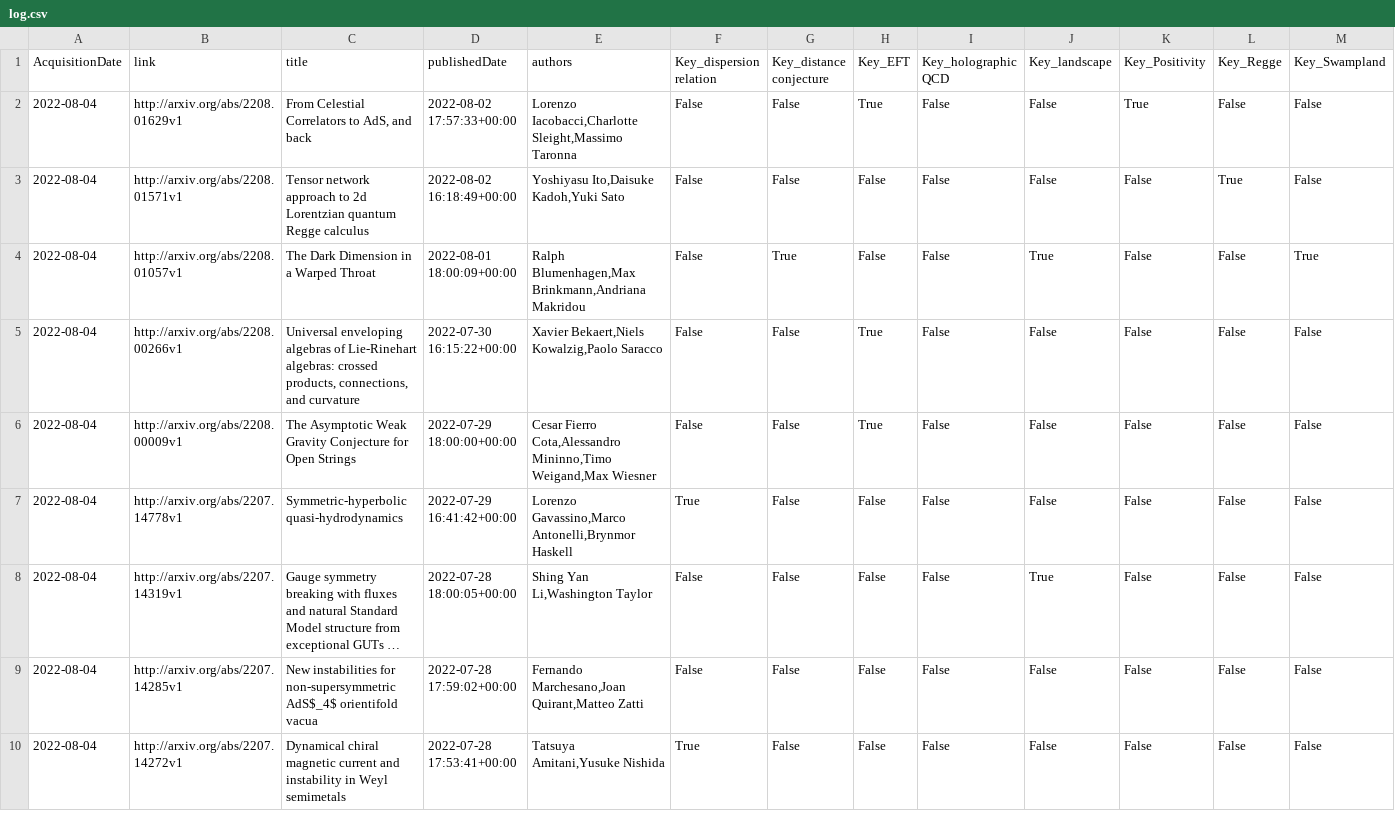
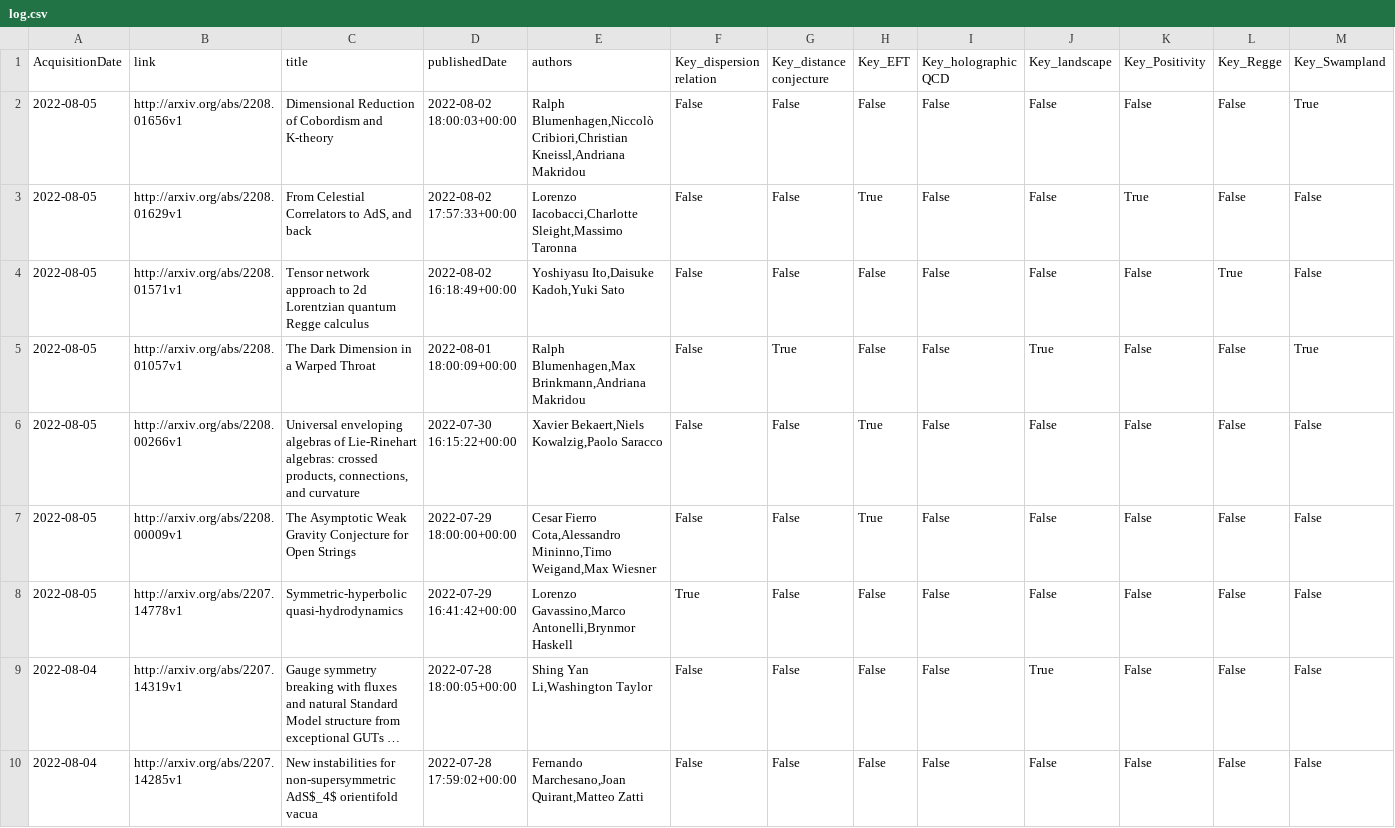
Before and after one commit to kikeda1102/arxiv-checker, a CSV file: log.csv, drawn as a sheet; only a part is shown; the shorter side is filled out with more unchanged rows; long unchanged cells end in …; addresses are those after the commit; rows hold the shown columns only; the diff names each change by its address in the sheet, - before the commit and + after, or states it on an @@ line.

Commit message:
Auto run by GitHub Actions

```diff
--- a/log.csv
+++ b/log.csv
+row 2: 2022-08-05 | http://arxiv.org/abs/2208.01656v1 | Dimensional Reduction of Cobordism and K-theory | 2022-08-02 18:00:03+00:00 | Ralph Blumenhagen,Niccolò Cribiori,Christian Kneissl,Andriana Makridou | False | False | False | False | False | False | False | True
-A3:A8 (AcquisitionDate): 2022-08-04
+A3:A8 (AcquisitionDate): 2022-08-05
```
